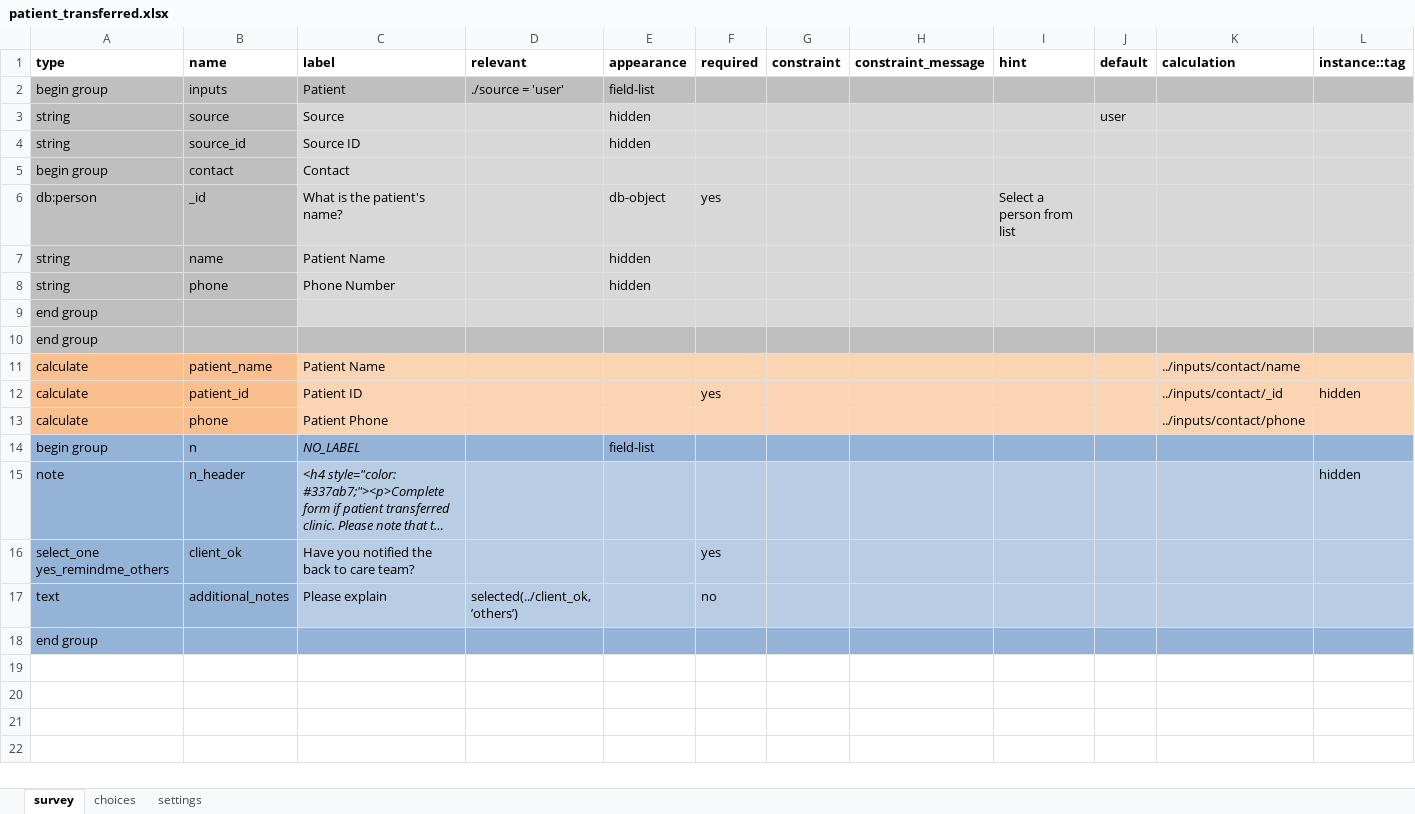
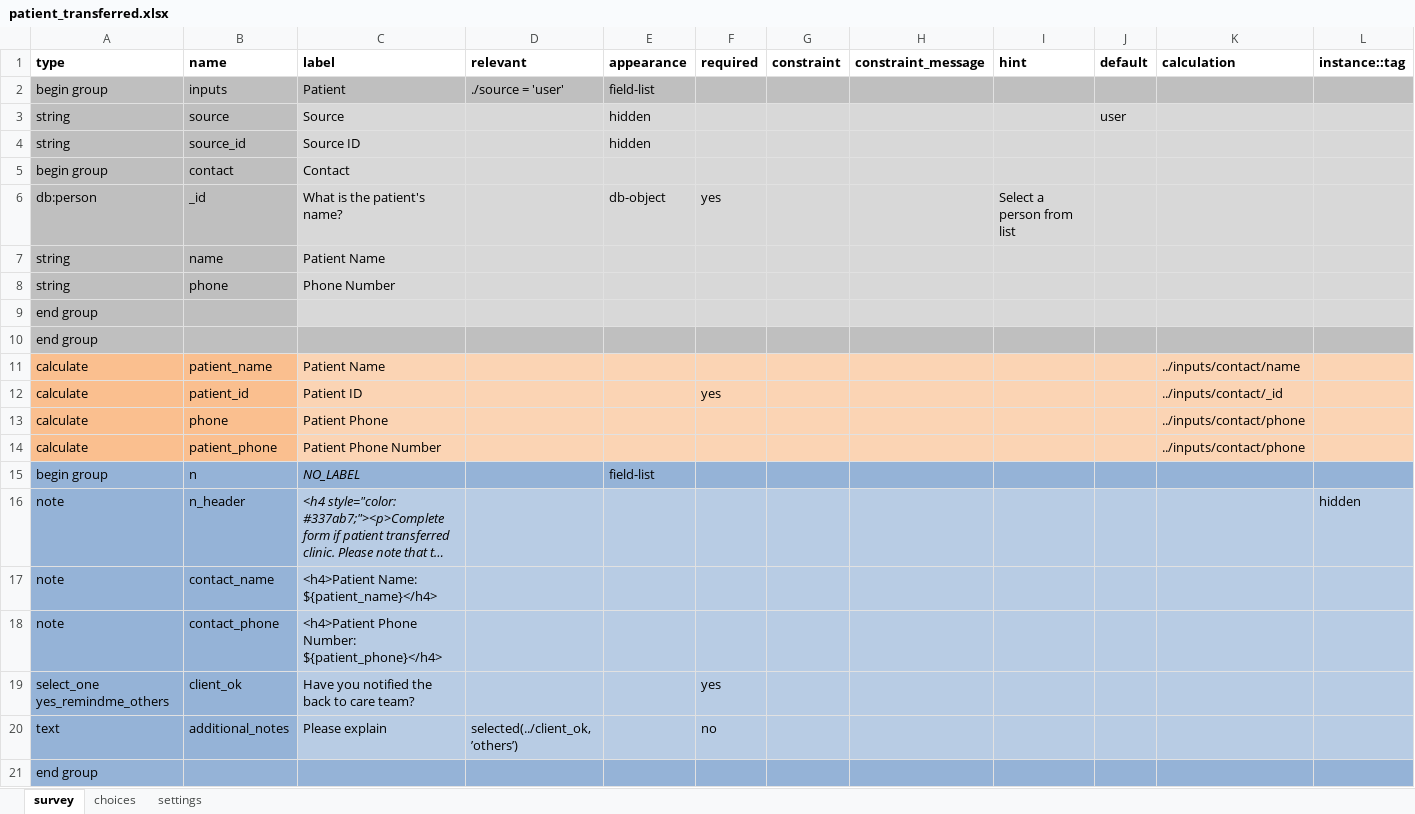
Before and after one commit to medic/cht-post-ops-app, an Excel workbook: itech-malawi/forms/app/patient_transferred.xlsx, sheet survey, drawn as a sheet; long unchanged cells end in …; values as stored, in another font and other column widths than the file's, no borders; the diff names each change by its address in the sheet, - before the commit and + after, or states it on an @@ line.

```diff
--- a/itech-malawi/forms/app/patient_transferred.xlsx (sheet survey)
+++ b/itech-malawi/forms/app/patient_transferred.xlsx (sheet survey)
-E7:E8 (appearance): hidden
+E7:E8 (appearance): (empty)
-L12 (instance::tag): hidden
+L12 (instance::tag): (empty)
+row 14: calculate | patient_phone | Patient Phone Number |  |  |  |  |  |  |  | ../inputs/contact/phone
+row 17: note | contact_name | <h4>Patient Name: ${patient_name}</h4>
+row 18: note | contact_phone | <h4>Patient Phone Number: ${patient_phone}</h4>
```
Also changed, not shown: itech-malawi/forms/app/date_change_request.xlsx, 2 other files.
